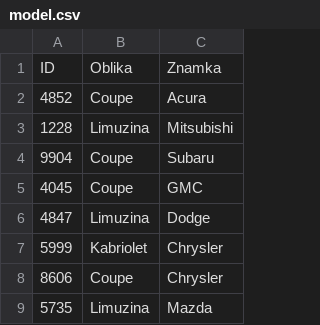
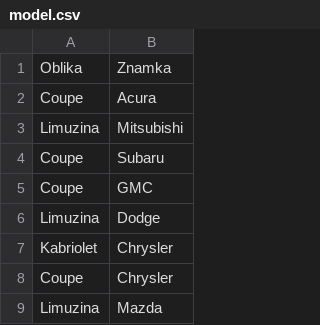
Before and after one commit to KatjaMat/Evidenca_avtomobilov, a CSV file: Podatki/model.csv, drawn as a sheet; only a part is shown; the diff names each change by its address in the sheet, - before the commit and + after, or states it on an @@ line.

```diff
--- a/Podatki/model.csv
+++ b/Podatki/model.csv
-column A, rows 1-9: ID | 4852 | 1228 | 9904 | 4045 | 4847 | 5999 | 8606 | 5735
```
Also changed, not shown: Podatki/oseba.csv, Podatki/podjetje.csv, 3 other files.
